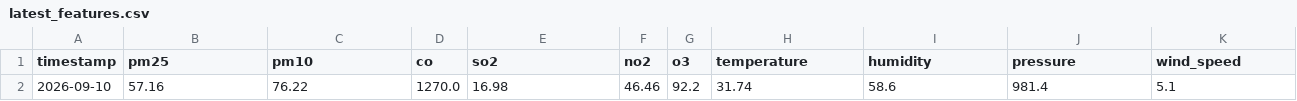
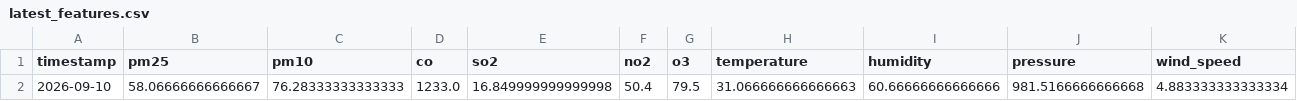
Before and after one commit to zaidzia46/AQI-Predictor, a CSV file: data/processed/latest_features.csv, drawn as a sheet; only a part is shown; the diff covers the shown part only; the diff names each change by its address in the sheet, - before the commit and + after, or states it on an @@ line.

```diff
--- a/data/processed/latest_features.csv
+++ b/data/processed/latest_features.csv
-B2 (pm25): 57.16
+B2 (pm25): 58.06666666666667
-C2 (pm10): 76.22
+C2 (pm10): 76.28333333333333
-D2 (co): 1270.0
+D2 (co): 1233.0
-E2 (so2): 16.98
+E2 (so2): 16.849999999999998
-F2 (no2): 46.46
+F2 (no2): 50.4
-G2 (o3): 92.2
+G2 (o3): 79.5
-H2 (temperature): 31.74
+H2 (temperature): 31.066666666666663
-I2 (humidity): 58.6
+I2 (humidity): 60.66666666666666
-J2 (pressure): 981.4
+J2 (pressure): 981.5166666666668
-K2 (wind_speed): 5.1
+K2 (wind_speed): 4.883333333333334
```
Also changed, not shown: 11 edited cells elsewhere in this file, data/processed/aqi_weather_data_features.csv, 3 other files.
